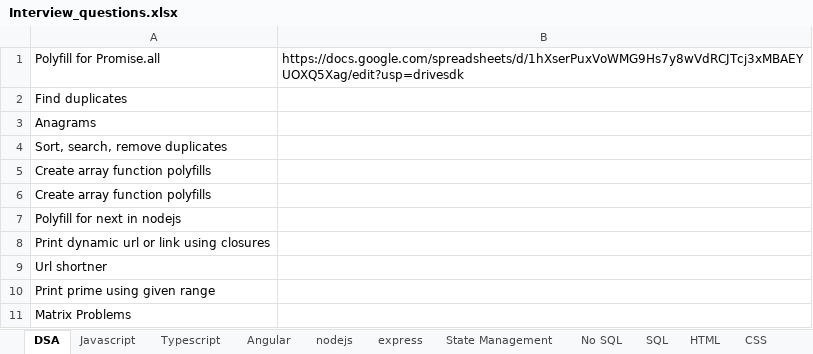
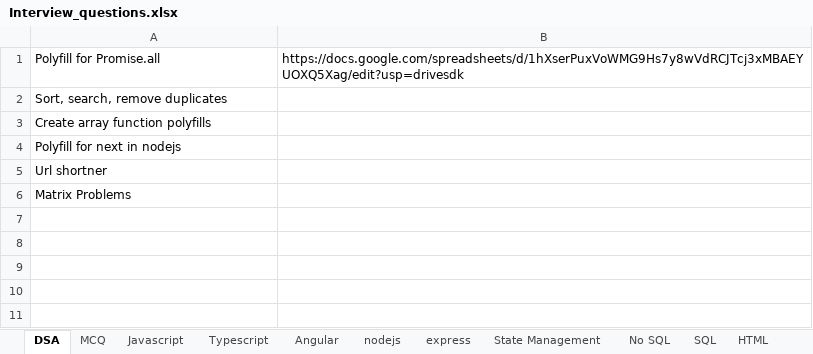
Before and after one commit to SAITEJACHADUVULA/Interview, an Excel workbook: Interview_questions.xlsx, sheet DSA, drawn as a sheet; values as stored, in another font and other column widths than the file's, no borders; the diff names each change by its address in the sheet, - before the commit and + after, or states it on an @@ line.

```diff
--- a/Interview_questions.xlsx (sheet DSA)
+++ b/Interview_questions.xlsx (sheet DSA)
+sheet tab: MCQ
-row 2: Find duplicates
-row 3: Anagrams
-row 6: Create array function polyfills
-row 8: Print dynamic url or link using closures
-row 10: Print prime using given range
```
Also changed, not shown: 1 other file.
